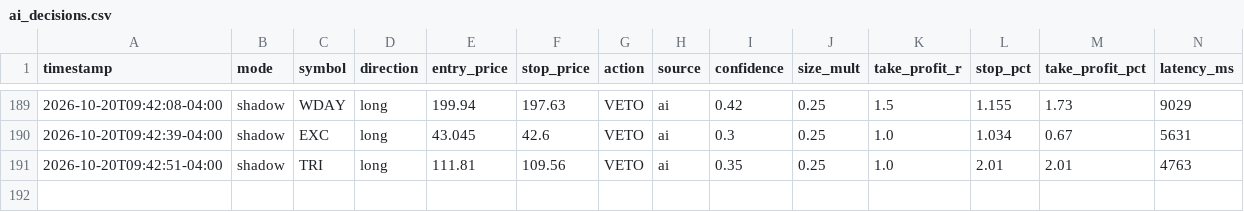
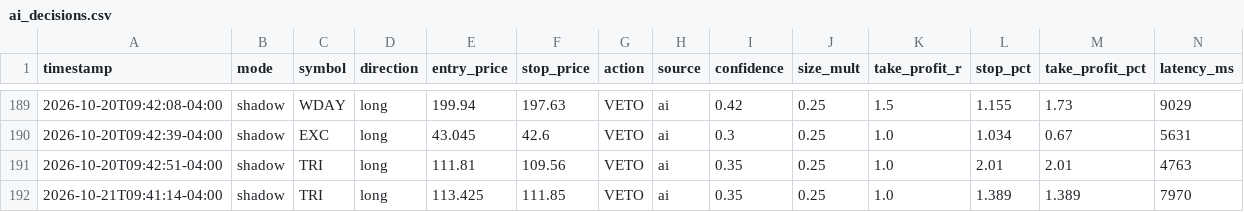
Before and after one commit to patrickobirmingham-eng/POB-CL-DT, a CSV file: ai_decisions.csv, drawn as a sheet; only a part is shown, gaps mark what is left out; rows hold the shown columns only; the diff names each change by its address in the sheet, - before the commit and + after, or states it on an @@ line.

```diff
--- a/ai_decisions.csv
+++ b/ai_decisions.csv
+row 192: 2026-10-21T09:41:14-04:00 | shadow | TRI | long | 113.425 | 111.85 | VETO | ai | 0.35 | 0.25 | 1.0 | 1.389 | 1.389 | 7970
```
Also changed, not shown: 1 other file.
